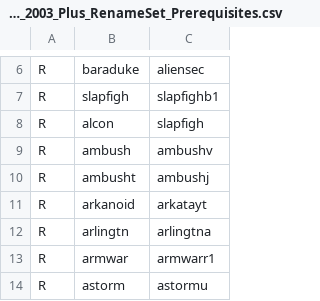
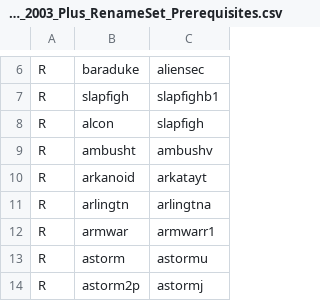
Before and after one commit to franklesniak/ROMSorter, a CSV file: MAME_2003_Plus_RenameSet_Prerequisites.csv, drawn as a sheet; only a part is shown, gaps mark what is left out; the shorter side is filled out with more unchanged rows.

```diff
--- a/MAME_2003_Plus_RenameSet_Prerequisites.csv
+++ b/MAME_2003_Plus_RenameSet_Prerequisites.csv
@@ -8,4 +8,3 @@ R,slapfigh,slapfighb1
 R,alcon,slapfigh
-R,ambush,ambushv
-R,ambusht,ambushj
+R,ambusht,ambushv
 R,arkanoid,arkatayt
```
Also changed, not shown: MAME_2003_Plus_RenameSet_Exclusions.csv.
